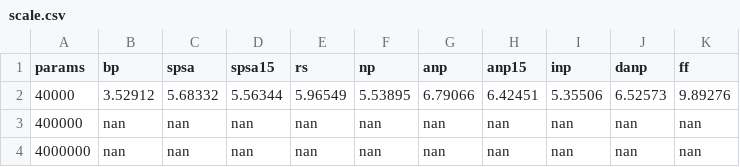
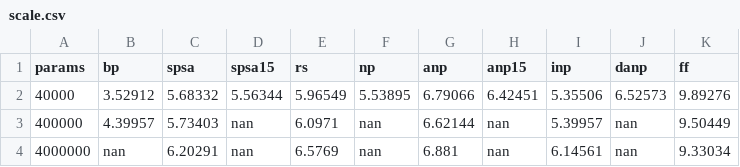
Before and after one commit to Fchaubard/zero-order-ablations, a CSV file: paper/data/scale.csv, drawn as a sheet.

Commit message:
Paper: model-size subsection, summed-loss vs size figure and table (partial results); alignment figure moved to the appendix

```diff
--- a/paper/data/scale.csv
+++ b/paper/data/scale.csv
@@ -2,3 +2,3 @@ params,bp,spsa,spsa15,rs,np,anp,anp15,inp,danp,ff
 40000,3.52912,5.68332,5.56344,5.96549,5.53895,6.79066,6.42451,5.35506,6.52573,9.89276
-400000,nan,nan,nan,nan,nan,nan,nan,nan,nan,nan
-4000000,nan,nan,nan,nan,nan,nan,nan,nan,nan,nan
+400000,4.39957,5.73403,nan,6.0971,nan,6.62144,nan,5.39957,nan,9.50449
+4000000,nan,6.20291,nan,6.5769,nan,6.881,nan,6.14561,nan,9.33034
```
Also changed, not shown: 3 other files.
